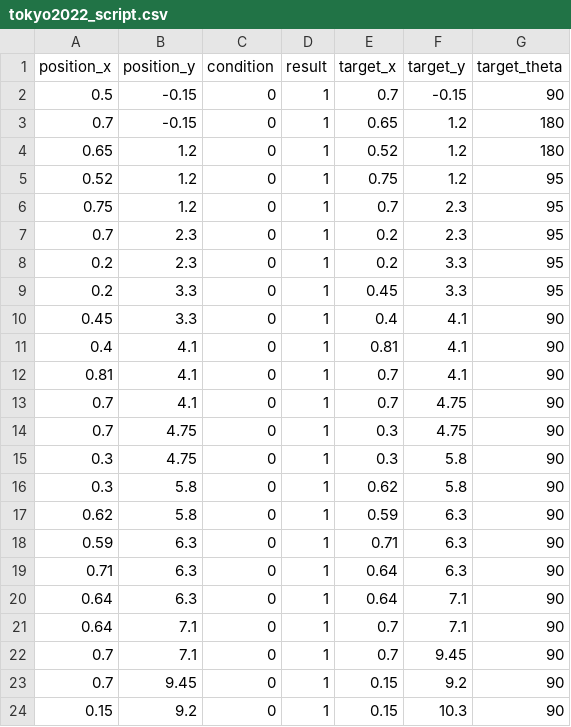
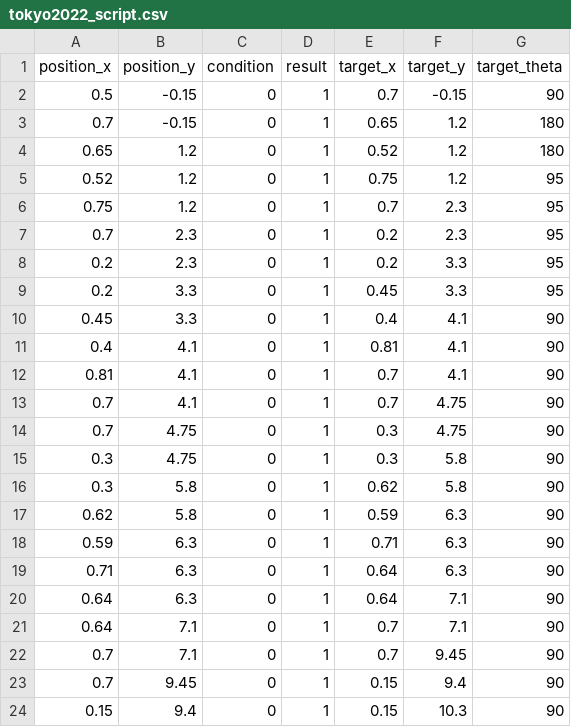
Before and after one commit to HaoYuLiu0725/rpi4_11_ws, a CSV file: src/main_program/include/tokyo2022_script.csv, drawn as a sheet.

Commit message:
Update tokyo2022_script.csv

```diff
--- a/src/main_program/include/tokyo2022_script.csv
+++ b/src/main_program/include/tokyo2022_script.csv
@@ -22,3 +22,3 @@ position_x,position_y,condition,result,target_x,target_y,target_theta
 0.7,7.1,0,1,0.7,9.45,90
-0.7,9.45,0,1,0.15,9.2,90
-0.15,9.2,0,1,0.15,10.3,90
+0.7,9.45,0,1,0.15,9.4,90
+0.15,9.4,0,1,0.15,10.3,90
```
